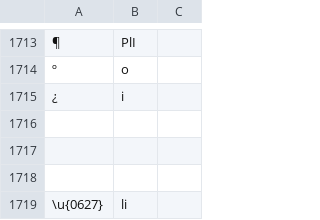
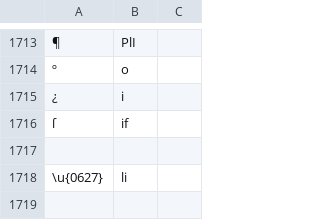
Before and after one commit to finnbear/rustrict, a CSV file: src/replacements_extra.csv, drawn as a sheet; only a part is shown, gaps mark what is left out; removed rows and columns are numbered as before the commit, all else as after; the diff names each change by its address in the sheet, - before the commit and + after, or states it on an @@ line.

```diff
--- a/src/replacements_extra.csv
+++ b/src/replacements_extra.csv
-row 1716: (empty)
+row 1716: ſ | if
-row 1717: (empty)
```
Also changed, not shown: src/replacements.csv, 4 other files.
